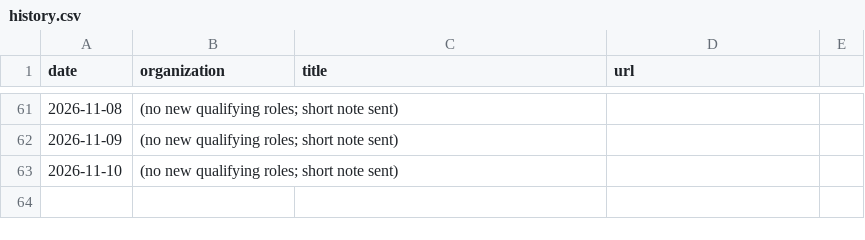
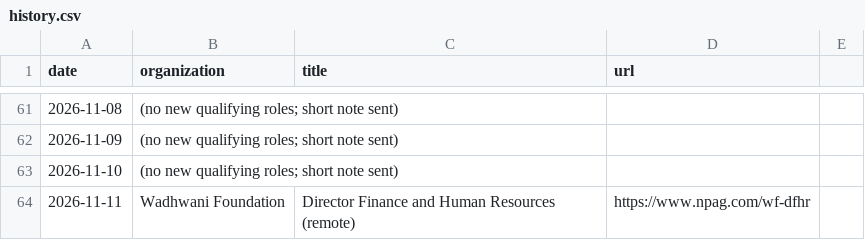
Before and after one commit to lazarreclavel3-stack/Leader1, a CSV file: jobsearch/history.csv, drawn as a sheet; only a part is shown, gaps mark what is left out; the diff names each change by its address in the sheet, - before the commit and + after, or states it on an @@ line.

```diff
--- a/jobsearch/history.csv
+++ b/jobsearch/history.csv
+row 64: 2026-11-11 | Wadhwani Foundation | Director Finance and Human Resources (remote) | https://www.npag.com/wf-dfhr
```
Also changed, not shown: 4 other files.
